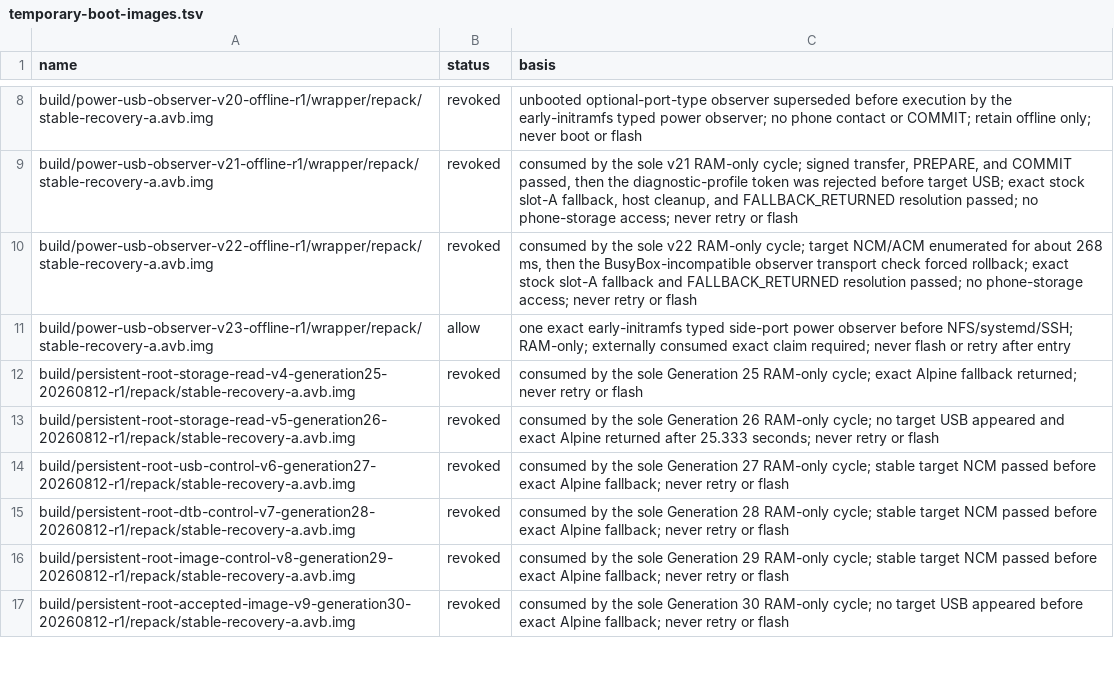
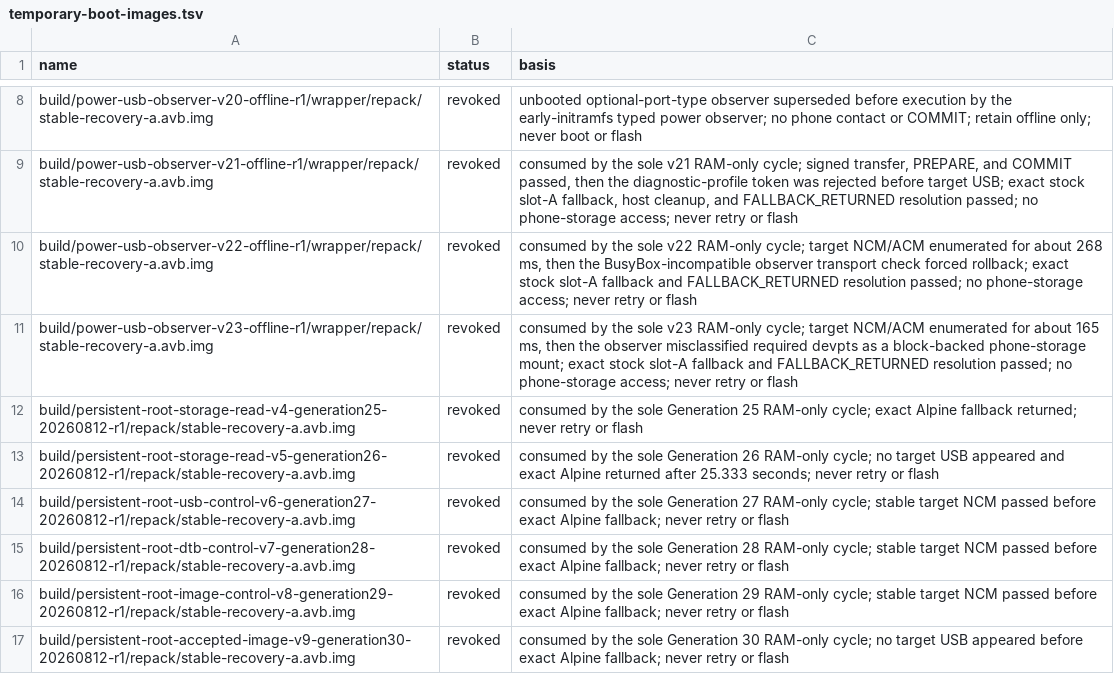
Before and after one commit to klimovich008/rog5-linux, a TSV file: manifests/temporary-boot-images.tsv, drawn as a sheet; only a part is shown, gaps mark what is left out.

Commit message:
Fix V23 devpts storage false positive

```diff
--- a/manifests/temporary-boot-images.tsv
+++ b/manifests/temporary-boot-images.tsv
@@ -10,3 +10,3 @@ build/power-usb-observer-v21-offline-r1/wrapper/repack/stable-recovery-a.avb.img
 build/power-usb-observer-v22-offline-r1/wrapper/repack/stable-recovery-a.avb.img	revoked	consumed by the sole v22 RAM-only cycle; target NCM/ACM enumerated for about 268 ms, then the BusyBox-incompatible observer transport check forced rollback; exact stock slot-A fallback and FALLBACK_RETURNED resolution passed; no phone-storage access; never retry or flash
-build/power-usb-observer-v23-offline-r1/wrapper/repack/stable-recovery-a.avb.img	allow	one exact early-initramfs typed side-port power observer before NFS/systemd/SSH; RAM-only; externally consumed exact claim required; never flash or retry after entry
+build/power-usb-observer-v23-offline-r1/wrapper/repack/stable-recovery-a.avb.img	revoked	consumed by the sole v23 RAM-only cycle; target NCM/ACM enumerated for about 165 ms, then the observer misclassified required devpts as a block-backed phone-storage mount; exact stock slot-A fallback and FALLBACK_RETURNED resolution passed; no phone-storage access; never retry or flash
 build/persistent-root-storage-read-v4-generation25-20260812-r1/repack/stable-recovery-a.avb.img	revoked	consumed by the sole Generation 25 RAM-only cycle; exact Alpine fallback returned; never retry or flash
```
Also changed, not shown: manifests/artifacts.tsv, 5 other files.
